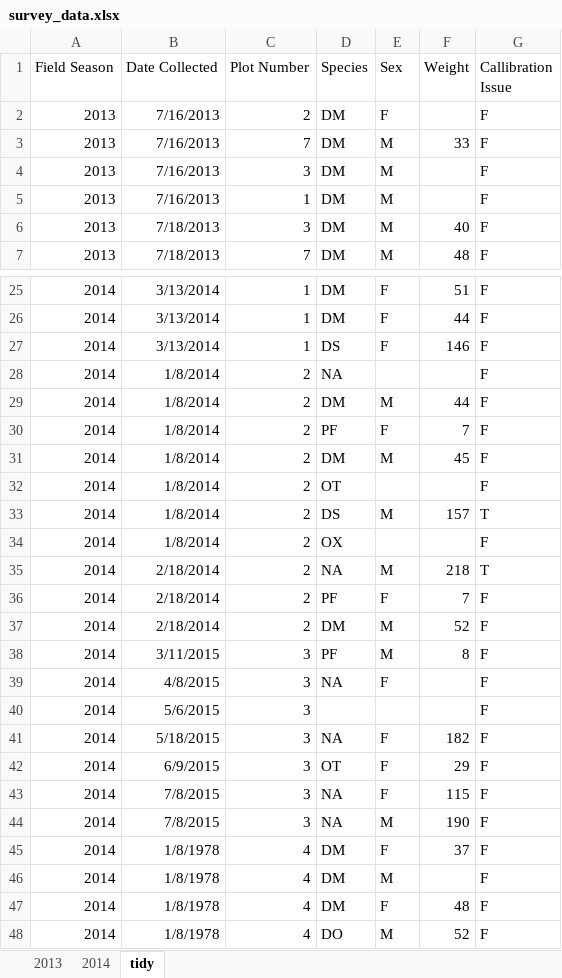
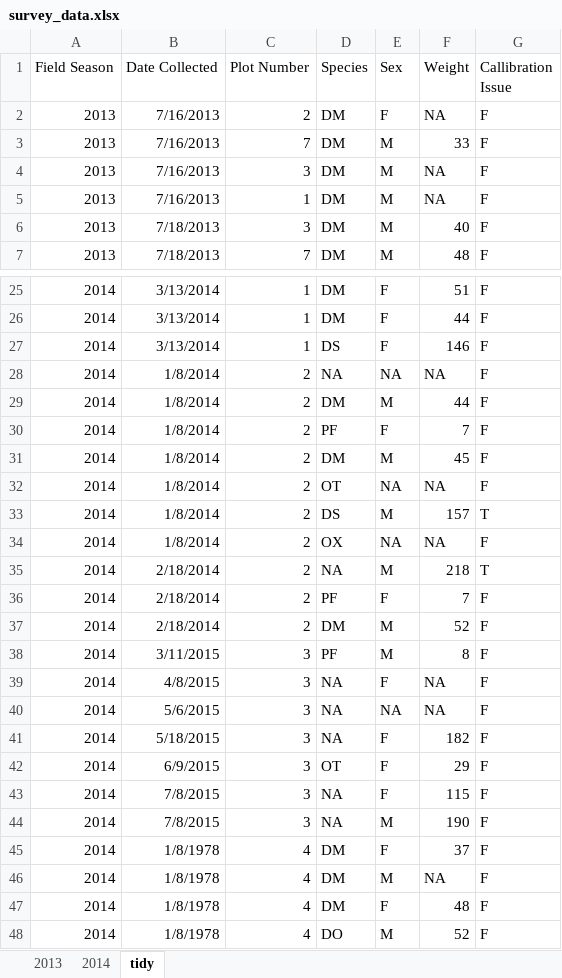
Before and after one commit to ShayanSadre/tfcb-homework01, an Excel workbook: data/survey_data.xlsx, sheet tidy, drawn as a sheet; only a part is shown, gaps mark what is left out; values as stored, in another font and other column widths than the file's, no borders; the diff names each change by its address in the sheet, - before the commit and + after, or states it on an @@ line.

Commit message:
ADD NA VALS TO XLS

```diff
--- a/data/survey_data.xlsx (sheet tidy)
+++ b/data/survey_data.xlsx (sheet tidy)
-F2 (Weight): (empty)
+F2 (Weight): NA
-F4:F5 (Weight): (empty)
+F4:F5 (Weight): NA
-E28 (Sex): (empty)
+E28 (Sex): NA
-F28 (Weight): (empty)
+F28 (Weight): NA
-E32 (Sex): (empty)
+E32 (Sex): NA
-F32 (Weight): (empty)
+F32 (Weight): NA
-E34 (Sex): (empty)
+E34 (Sex): NA
-F34 (Weight): (empty)
+F34 (Weight): NA
-F39:F40 (Weight): (empty)
+F39:F40 (Weight): NA
-D40 (Species): (empty)
+D40 (Species): NA
-E40 (Sex): (empty)
+E40 (Sex): NA
-F46 (Weight): (empty)
+F46 (Weight): NA
```
